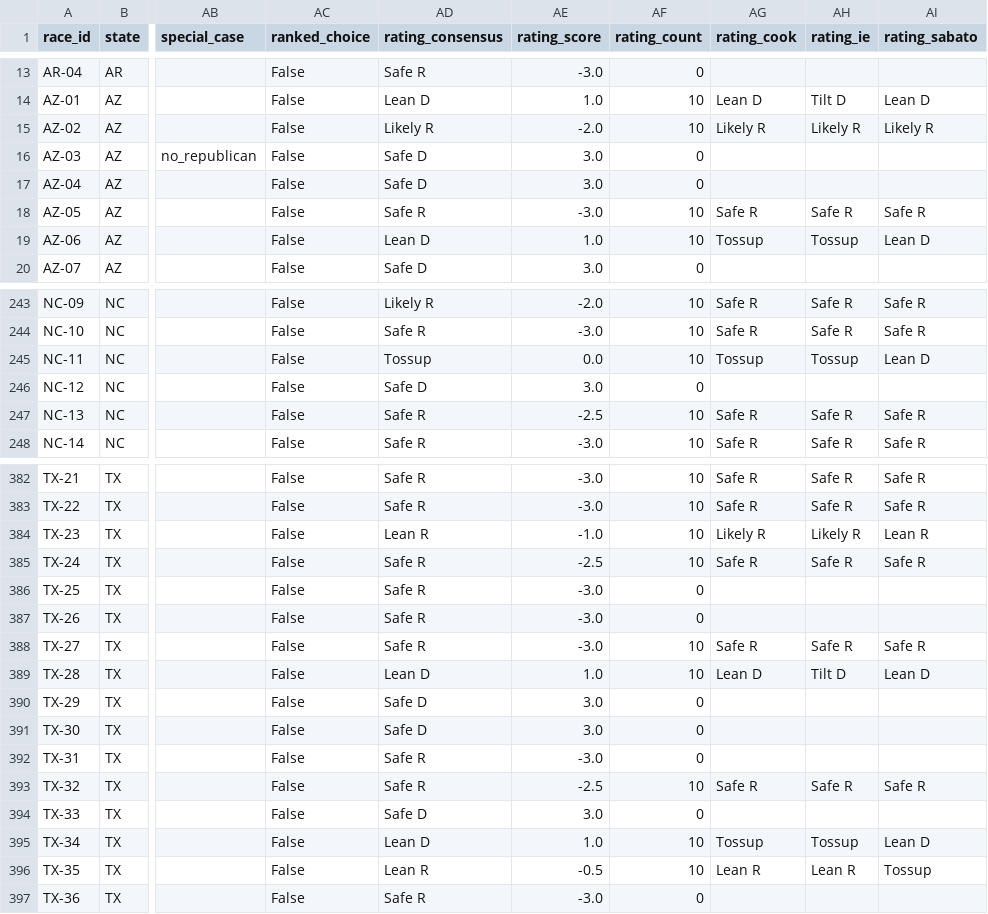
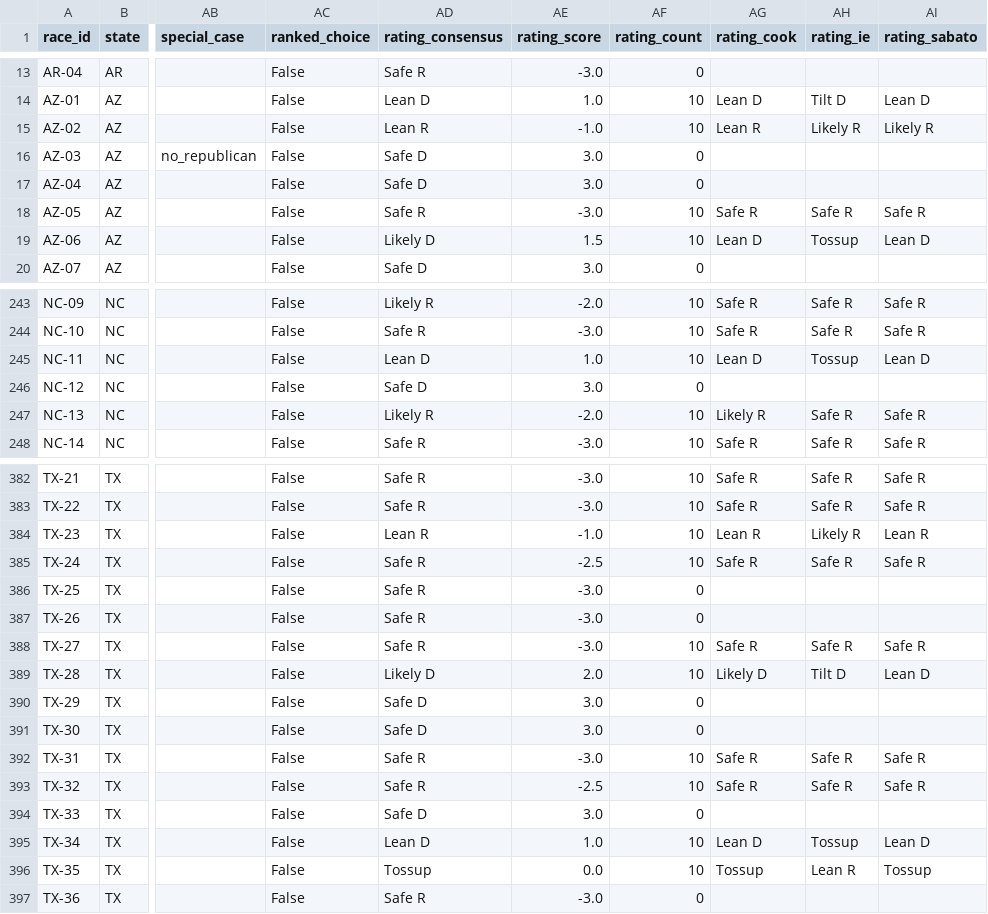
Before and after one commit to EasyLearnJava/race-for-congress, a CSV file: data/clean/races_house_2026.csv, drawn as a sheet; only a part is shown, gaps mark what is left out; the diff covers the shown part only; the diff names each change by its address in the sheet, - before the commit and + after, or states it on an @@ line.

```diff
--- a/data/clean/races_house_2026.csv
+++ b/data/clean/races_house_2026.csv
-AD15 (rating_consensus): Likely R
+AD15 (rating_consensus): Lean R
-AE15 (rating_score): -2.0
+AE15 (rating_score): -1.0
-AG15 (rating_cook): Likely R
+AG15 (rating_cook): Lean R
-AD19 (rating_consensus): Lean D
+AD19 (rating_consensus): Likely D
-AE19 (rating_score): 1.0
+AE19 (rating_score): 1.5
-AG19 (rating_cook): Tossup
+AG19 (rating_cook): Lean D
-AD245 (rating_consensus): Tossup
+AD245 (rating_consensus): Lean D
-AE245 (rating_score): 0.0
+AE245 (rating_score): 1.0
-AG245 (rating_cook): Tossup
+AG245 (rating_cook): Lean D
-AD247 (rating_consensus): Safe R
+AD247 (rating_consensus): Likely R
-AE247 (rating_score): -2.5
+AE247 (rating_score): -2.0
-AG247 (rating_cook): Safe R
+AG247 (rating_cook): Likely R
-AG384 (rating_cook): Likely R
+AG384 (rating_cook): Lean R
-AD389 (rating_consensus): Lean D
+AD389 (rating_consensus): Likely D
-AE389 (rating_score): 1.0
+AE389 (rating_score): 2.0
-AG389 (rating_cook): Lean D
+AG389 (rating_cook): Likely D
-AF392 (rating_count): 0
+AF392 (rating_count): 10
-AG392 (rating_cook): (empty)
+AG392 (rating_cook): Safe R
-AH392 (rating_ie): (empty)
+AH392 (rating_ie): Safe R
-AI392 (rating_sabato): (empty)
+AI392 (rating_sabato): Safe R
-AG395 (rating_cook): Tossup
+AG395 (rating_cook): Lean D
-AD396 (rating_consensus): Lean R
+AD396 (rating_consensus): Tossup
-AE396 (rating_score): -0.5
+AE396 (rating_score): 0.0
-AG396 (rating_cook): Lean R
+AG396 (rating_cook): Tossup
```
Also changed, not shown: 49 edited cells elsewhere in this file, data/clean/generic_ballot_2026.csv, data/clean/money_2026.csv, 4 other files.
